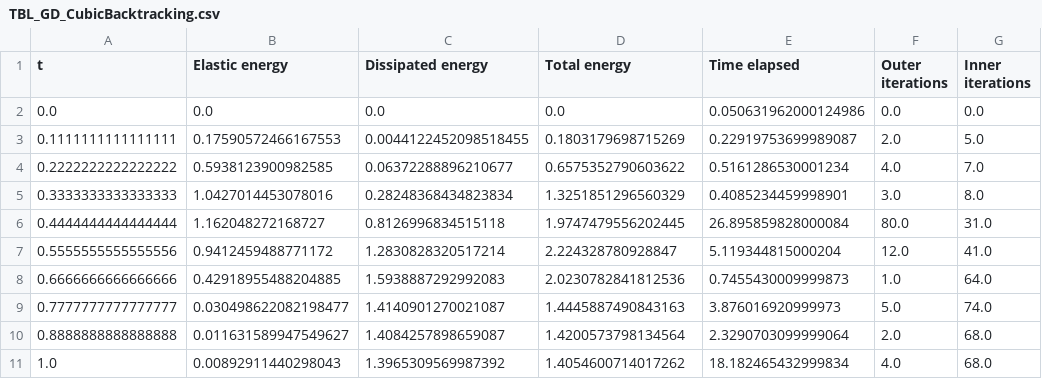
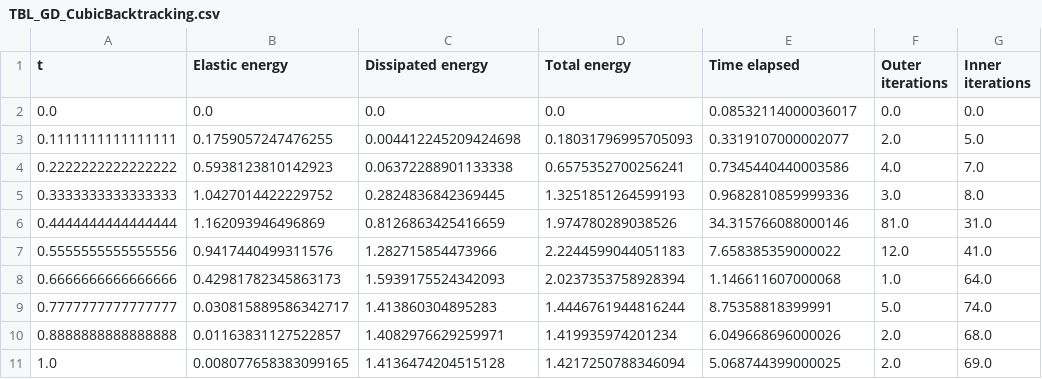
Before and after one commit to conmccoid/Fractures-Code, a CSV file: output/TBL_GD_CubicBacktracking.csv, drawn as a sheet.

```diff
--- a/output/TBL_GD_CubicBacktracking.csv
+++ b/output/TBL_GD_CubicBacktracking.csv
@@ -1,11 +1,11 @@
 t,Elastic energy,Dissipated energy,Total energy,Time elapsed,Outer iterations,Inner iterations
-0.0,0.0,0.0,0.0,0.050631962000124986,0.0,0.0
-0.1111111111111111,0.17590572466167553,0.0044122452098518455,0.1803179698715269,0.22919753699989087,2.0,5.0
-0.2222222222222222,0.5938123900982585,0.06372288896210677,0.6575352790603622,0.5161286530001234,4.0,7.0
-0.3333333333333333,1.0427014453078016,0.28248368434823834,1.3251851296560329,0.4085234459998901,3.0,8.0
-0.4444444444444444,1.162048272168727,0.8126996834515118,1.9747479556202445,26.895859828000084,80.0,31.0
-0.5555555555555556,0.9412459488771172,1.2830828320517214,2.224328780928847,5.119344815000204,12.0,41.0
-0.6666666666666666,0.42918955488204885,1.5938887292992083,2.0230782841812536,0.7455430009999873,1.0,64.0
-0.7777777777777777,0.030498622082198477,1.4140901270021087,1.4445887490843163,3.876016920999973,5.0,74.0
-0.8888888888888888,0.011631589947549627,1.4084257898659087,1.4200573798134564,2.3290703099999064,2.0,68.0
-1.0,0.00892911440298043,1.3965309569987392,1.4054600714017262,18.182465432999834,4.0,68.0
+0.0,0.0,0.0,0.0,0.08532114000036017,0.0,0.0
+0.1111111111111111,0.1759057247476255,0.004412245209424698,0.18031796995705093,0.3319107000002077,2.0,5.0
+0.2222222222222222,0.5938123810142923,0.06372288901133338,0.6575352700256241,0.7345440440003586,4.0,7.0
+0.3333333333333333,1.0427014422229752,0.2824836842369445,1.3251851264599193,0.9682810859999336,3.0,8.0
+0.4444444444444444,1.162093946496869,0.8126863425416659,1.974780289038526,34.315766088000146,81.0,31.0
+0.5555555555555556,0.9417440499311576,1.282715854473966,2.2244599044051183,7.658385359000022,12.0,41.0
+0.6666666666666666,0.42981782345863173,1.5939175524342093,2.0237353758928394,1.146611607000068,1.0,64.0
+0.7777777777777777,0.030815889586342717,1.413860304895283,1.4446761944816244,8.75358818399991,5.0,74.0
+0.8888888888888888,0.01163831127522857,1.4082976629259971,1.419935974201234,6.049668696000026,2.0,68.0
+1.0,0.008077658383099165,1.4136474204515128,1.4217250788346094,5.068744399000025,2.0,69.0
```
Also changed, not shown: output/TBL_GD_AltMin.csv, output/TBL_GD_Parallelogram.csv, 5 other files.
